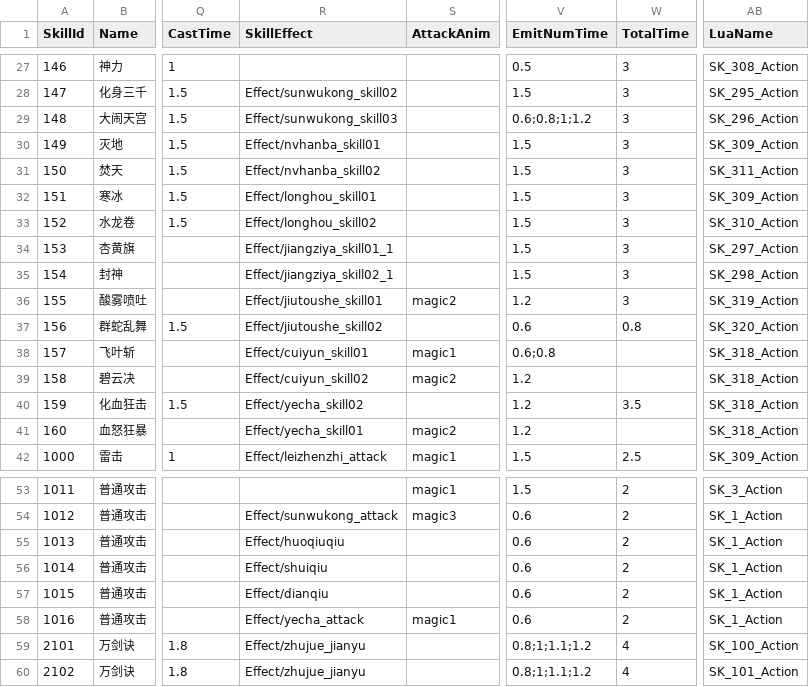
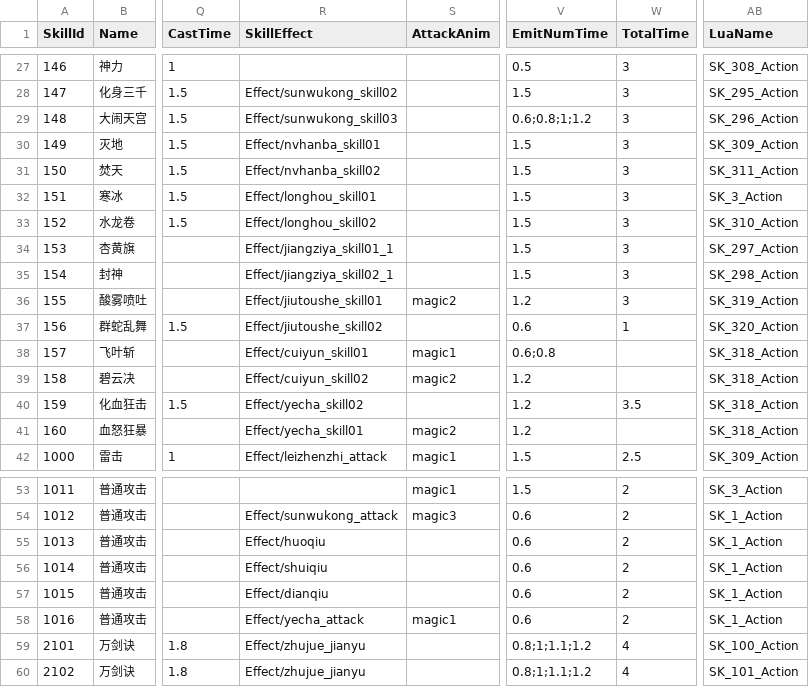
Before and after one commit to kevinnewkevin/xiyou, a CSV file: trunk/config/tables/skill.csv, drawn as a sheet; only a part is shown, gaps mark what is left out; the diff names each change by its address in the sheet, - before the commit and + after, or states it on an @@ line.

```diff
--- a/trunk/config/tables/skill.csv
+++ b/trunk/config/tables/skill.csv
-AB32 (LuaName): SK_309_Action
+AB32 (LuaName): SK_3_Action
-W37 (TotalTime): 0.8
+W37 (TotalTime): 1
-R55 (SkillEffect): Effect/huoqiuqiu
+R55 (SkillEffect): Effect/huoqiu
```
